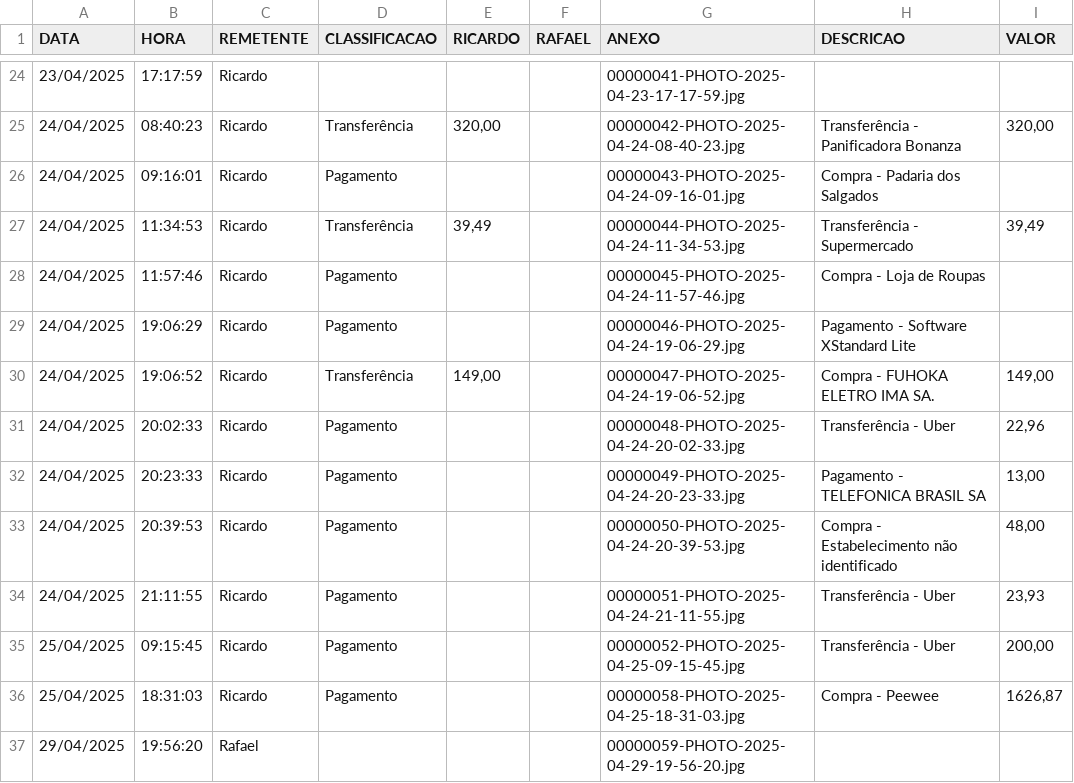
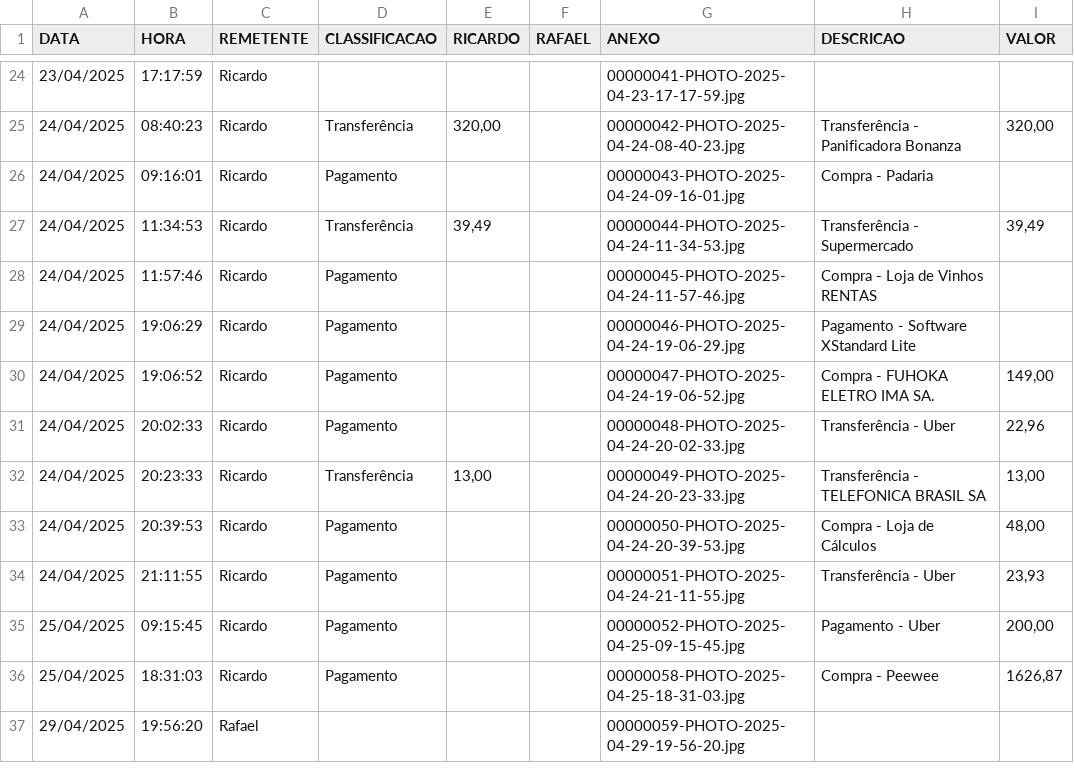
Before and after one commit to Malnati/wa-fin-ctrl, a CSV file: calculo.csv, drawn as a sheet; only a part is shown, gaps mark what is left out; the diff covers the shown part only; the diff names each change by its address in the sheet, - before the commit and + after, or states it on an @@ line.

```diff
--- a/calculo.csv
+++ b/calculo.csv
-H26 (DESCRICAO): Compra - Padaria dos Salgados
+H26 (DESCRICAO): Compra - Padaria
-H28 (DESCRICAO): Compra - Loja de Roupas
+H28 (DESCRICAO): Compra - Loja de Vinhos RENTAS
-D30 (CLASSIFICACAO): Transferência
+D30 (CLASSIFICACAO): Pagamento
-E30 (RICARDO): 149,00
+E30 (RICARDO): (empty)
-D32 (CLASSIFICACAO): Pagamento
+D32 (CLASSIFICACAO): Transferência
-E32 (RICARDO): (empty)
+E32 (RICARDO): 13,00
-H32 (DESCRICAO): Pagamento - TELEFONICA BRASIL SA
+H32 (DESCRICAO): Transferência - TELEFONICA BRASIL SA
-H33 (DESCRICAO): Compra - Estabelecimento não identificado
+H33 (DESCRICAO): Compra - Loja de Cálculos
-H35 (DESCRICAO): Transferência - Uber
+H35 (DESCRICAO): Pagamento - Uber
```
Also changed, not shown: 2 added rows and 34 edited cells elsewhere in this file, 2 other files.
